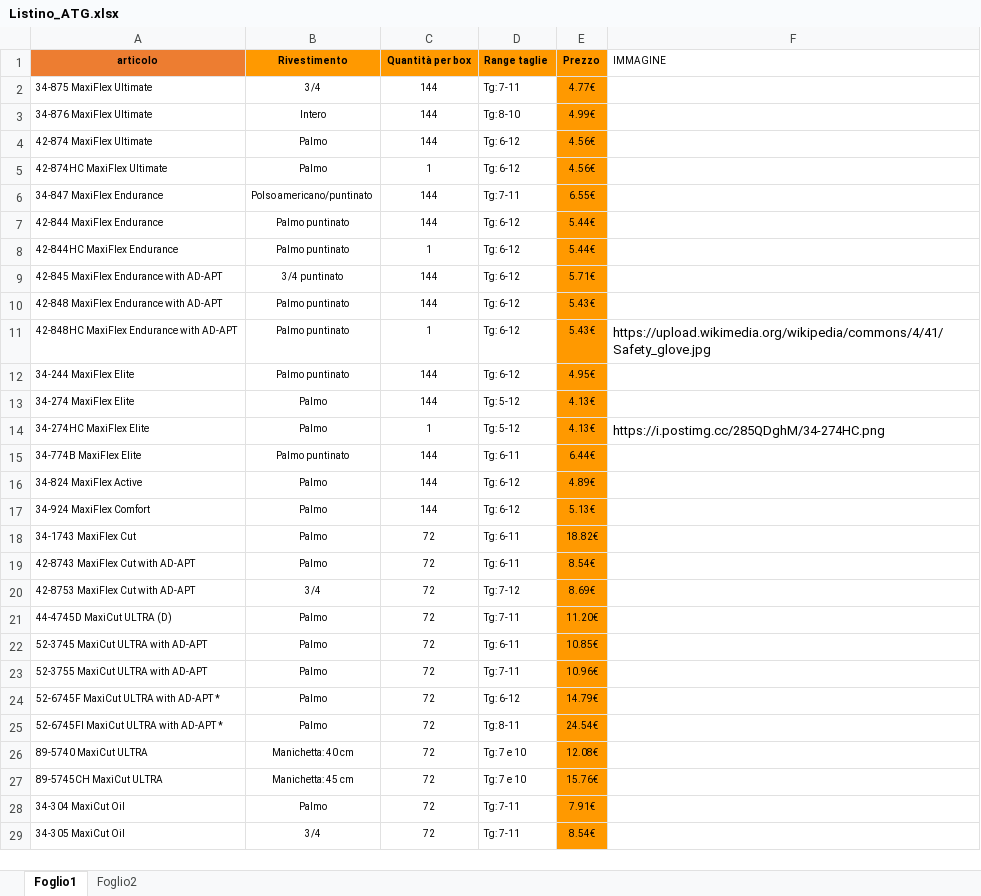
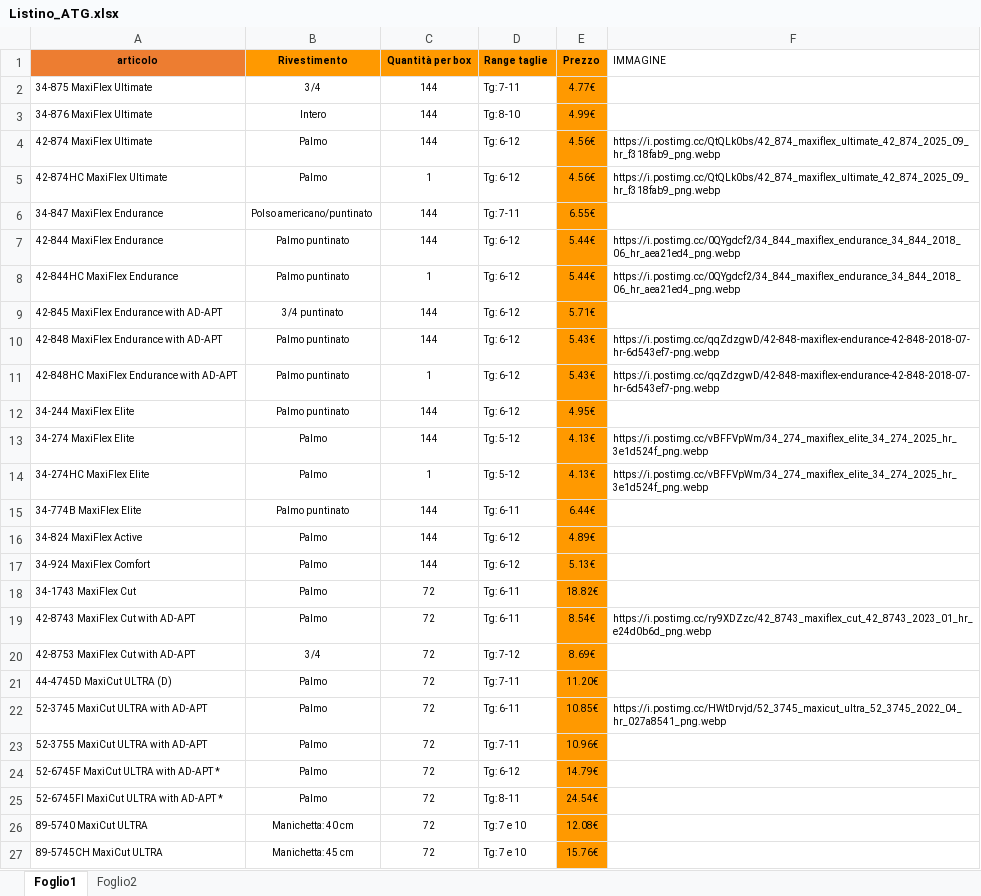
Before and after one commit to agentecavallo/PREVENTIVI-, an Excel workbook: Listino_ATG.xlsx, sheet Foglio1, drawn as a sheet; only a part is shown; the shorter side is filled out with more unchanged rows; values as stored, in another font and other column widths than the file's, no borders; the diff covers the shown part only; the diff names each change by its address in the sheet, - before the commit and + after, or states it on an @@ line.

Commit message:
Add files via upload

```diff
--- a/Listino_ATG.xlsx (sheet Foglio1)
+++ b/Listino_ATG.xlsx (sheet Foglio1)
-F4:F5 (IMMAGINE): (empty)
+F4:F5 (IMMAGINE): https://i.postimg.cc/QtQLk0bs/42_874_maxiflex_ultimate_42_874_2025_09_hr_f318fab9_png.webp
-F7:F8 (IMMAGINE): (empty)
+F7:F8 (IMMAGINE): https://i.postimg.cc/0QYgdcf2/34_844_maxiflex_endurance_34_844_2018_06_hr_aea21ed4_png.webp
-F10 (IMMAGINE): (empty)
+F10 (IMMAGINE): https://i.postimg.cc/qqZdzgwD/42-848-maxiflex-endurance-42-848-2018-07-hr-6d543ef7-png.webp
-F11 (IMMAGINE): https://upload.wikimedia.org/wikipedia/commons/4/41/Safety_glove.jpg
+F11 (IMMAGINE): https://i.postimg.cc/qqZdzgwD/42-848-maxiflex-endurance-42-848-2018-07-hr-6d543ef7-png.webp
@@ F11 text size: smaller @@
-F13 (IMMAGINE): (empty)
+F13 (IMMAGINE): https://i.postimg.cc/vBFFVpWm/34_274_maxiflex_elite_34_274_2025_hr_3e1d524f_png.webp
-F14 (IMMAGINE): https://i.postimg.cc/285QDghM/34-274HC.png
+F14 (IMMAGINE): https://i.postimg.cc/vBFFVpWm/34_274_maxiflex_elite_34_274_2025_hr_3e1d524f_png.webp
@@ F14 text size: smaller @@
-F19 (IMMAGINE): (empty)
+F19 (IMMAGINE): https://i.postimg.cc/ry9XDZzc/42_8743_maxiflex_cut_42_8743_2023_01_hr_e24d0b6d_png.webp
-F22 (IMMAGINE): (empty)
+F22 (IMMAGINE): https://i.postimg.cc/HWtDrvjd/52_3745_maxicut_ultra_52_3745_2022_04_hr_027a8541_png.webp
```
Also changed, not shown: 8 edited cells elsewhere in this sheet.
